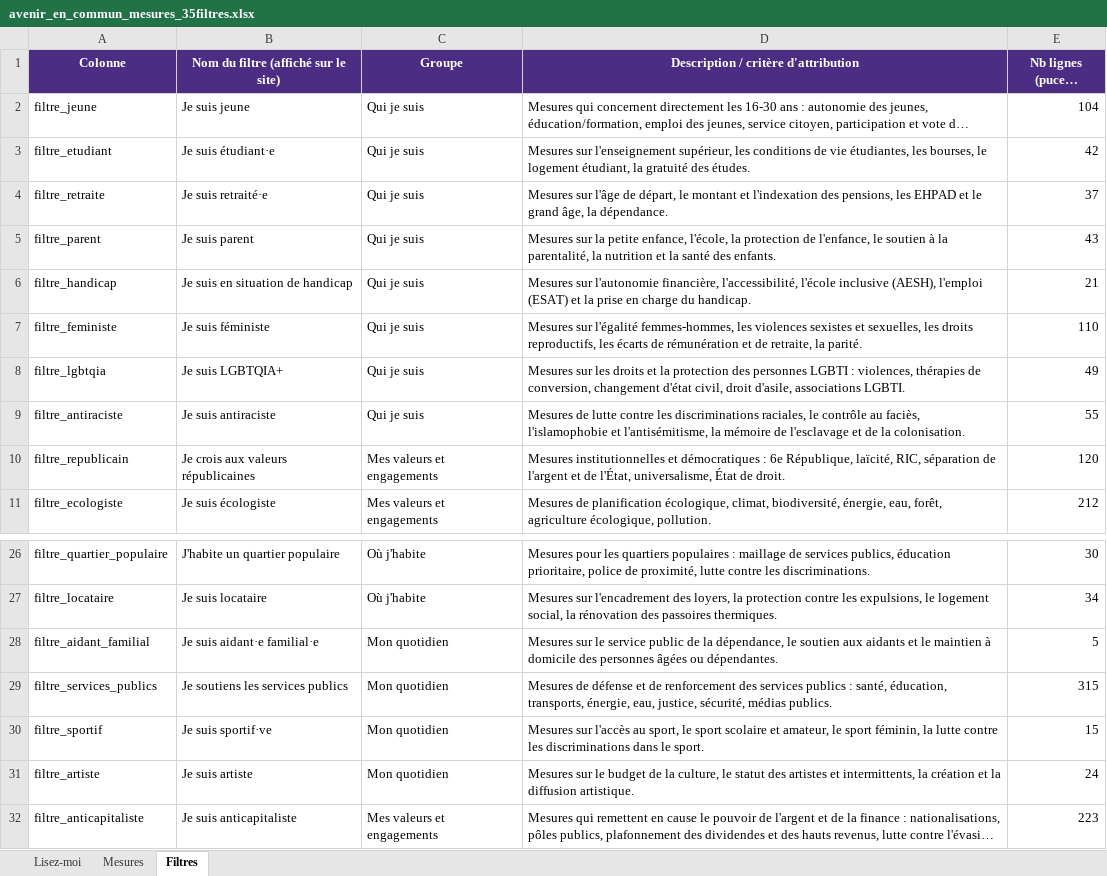
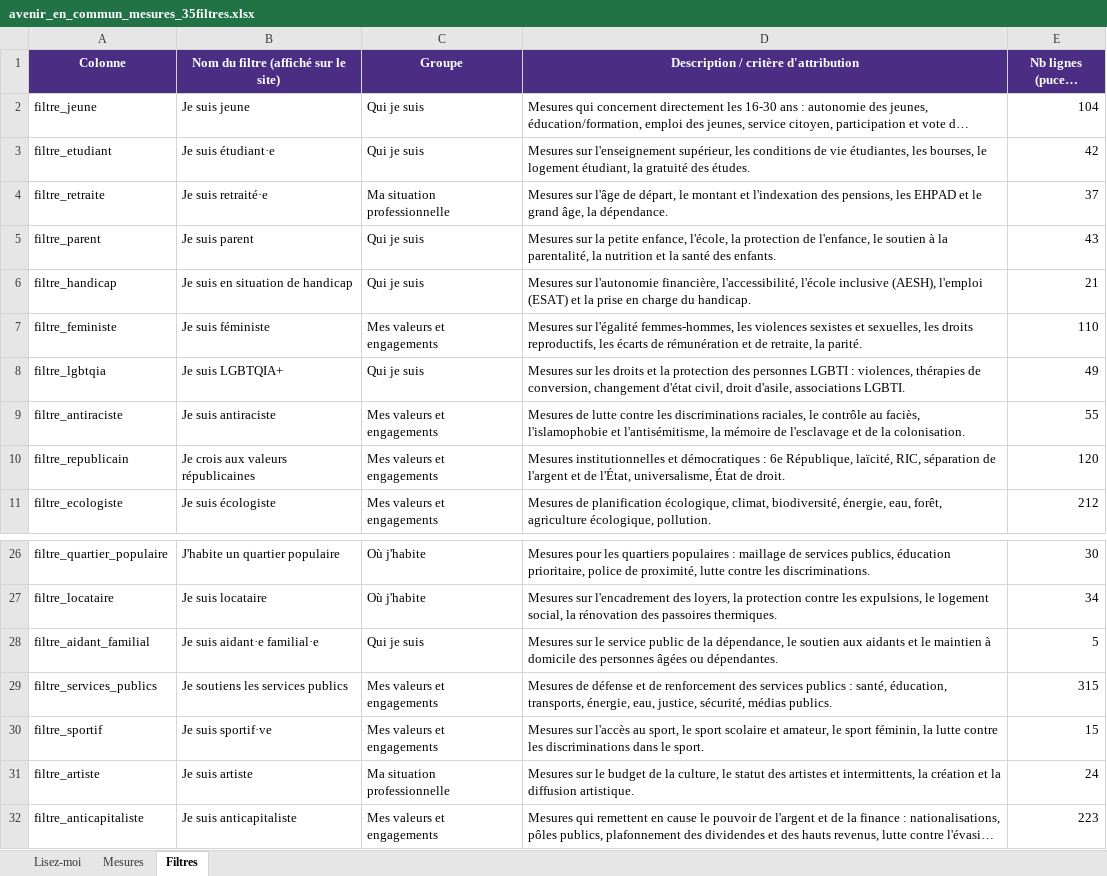
Before and after one commit to Dratui/aec-cibles, an Excel workbook: avenir_en_commun_mesures_35filtres.xlsx, sheet Filtres, drawn as a sheet; only a part is shown, gaps mark what is left out; long unchanged cells end in …; values as stored, in another font and other column widths than the file's, no borders; the diff names each change by its address in the sheet, - before the commit and + after, or states it on an @@ line.

Commit message:
Ajout du site Astro et réorganisation des groupes de filtres
- Scaffold Astro complet (src/, config) jamais commité jusqu'ici
- Réaffectation de 7 filtres entre groupes (retraite, féministe,
  antiraciste, aidant familial, services publics, sportif, artiste)

```diff
--- a/avenir_en_commun_mesures_35filtres.xlsx (sheet Filtres)
+++ b/avenir_en_commun_mesures_35filtres.xlsx (sheet Filtres)
-C4 (Groupe): Qui je suis
+C4 (Groupe): Ma situation professionnelle
-C7 (Groupe): Qui je suis
+C7 (Groupe): Mes valeurs et engagements
-C9 (Groupe): Qui je suis
+C9 (Groupe): Mes valeurs et engagements
-C28 (Groupe): Mon quotidien
+C28 (Groupe): Qui je suis
-C29:C30 (Groupe): Mon quotidien
+C29:C30 (Groupe): Mes valeurs et engagements
-C31 (Groupe): Mon quotidien
+C31 (Groupe): Ma situation professionnelle
```
Also changed, not shown: 14 other files.
